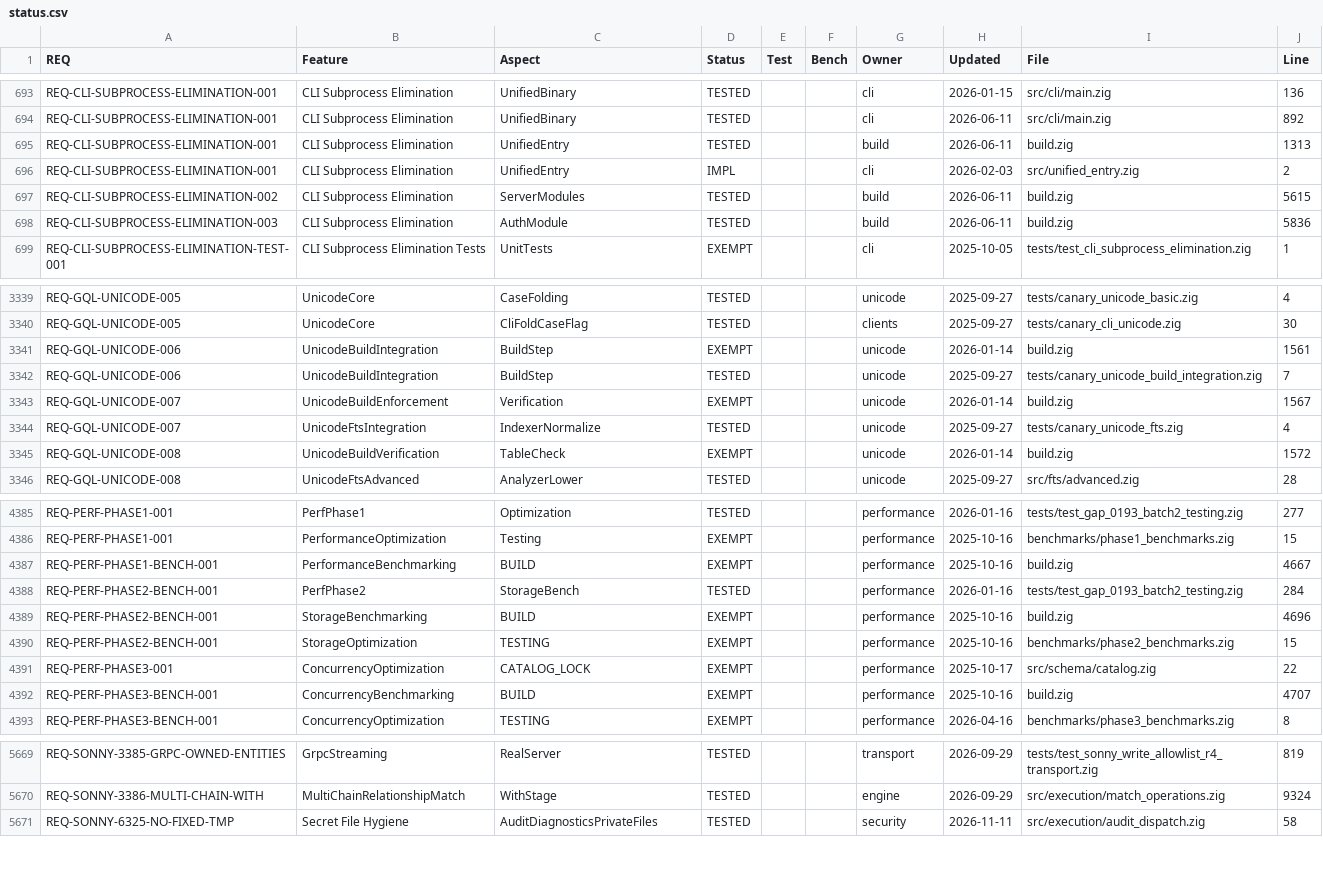
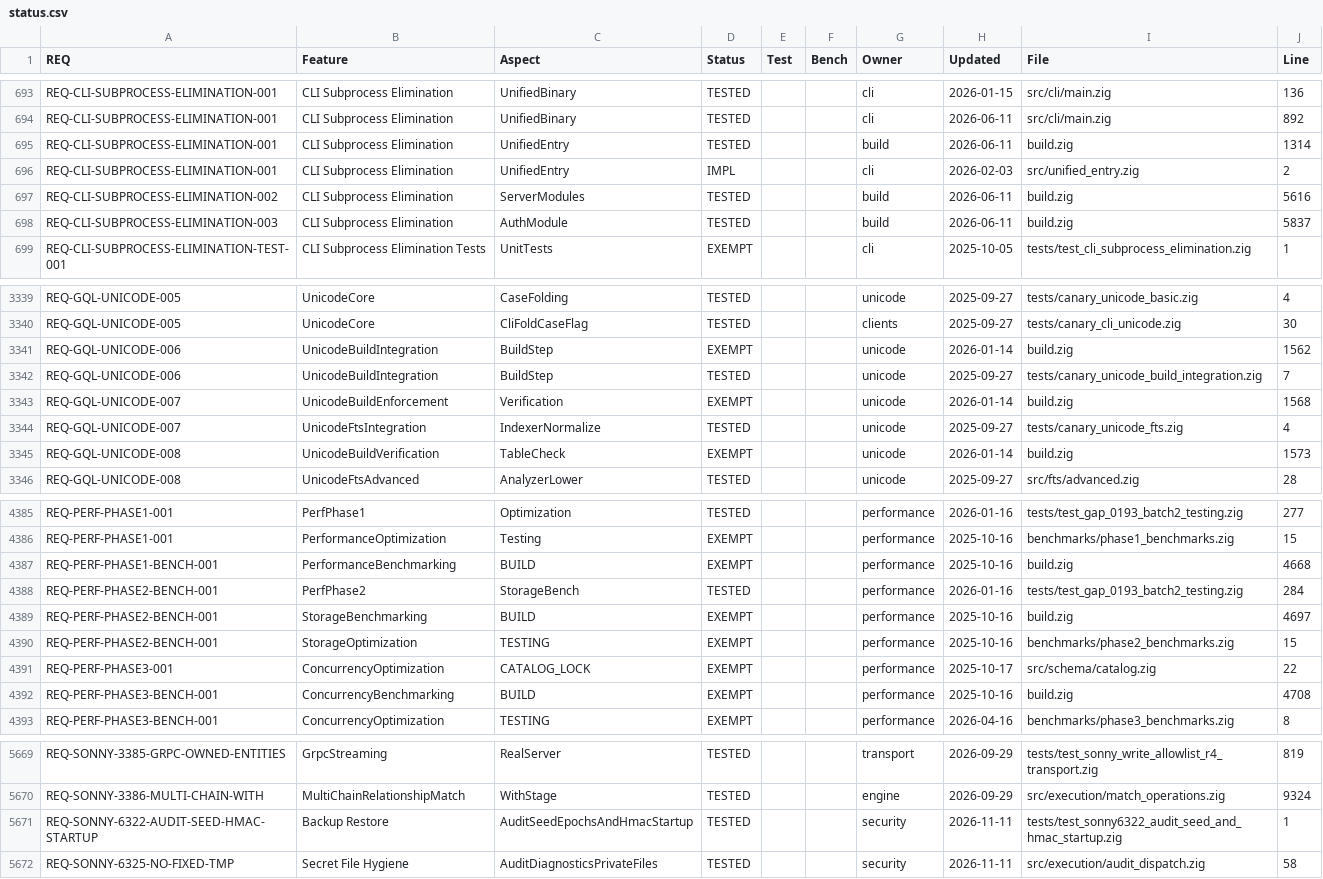
Before and after one commit to geodedb/geode, a CSV file: docs/status.csv, drawn as a sheet; only a part is shown, gaps mark what is left out; the diff covers the shown part only.

Commit message:
test(security): fail when backups hold the audit seed, a lost seed overwrites the audit public key, or startup invents an HMAC key (SONNY-6322)
tests/test_sonny6322_audit_seed_and_hmac_startup.zig spawns the geode this
build emitted (free ports, scratch dirs) and drives the real writer and
verifier:
(1) a server backup must hold <graph>/audit.jsonl and audit.jsonl.pub but
    not audit.jsonl.key; a server restore + start on the restored directory
    must keep audit.jsonl.pub byte for byte, start audit.jsonl.pub.1 with a
    new 0600 seed, and `geode audit verify --pubkey <old> --pubkey <new>`
    must pass (KEY_EPOCH, signatures_failed=0) while a made-up epoch key
    fails; on the real AuditLogger, a deleted seed must start a new epoch
    without touching audit.jsonl.pub, each epoch's digests must verify only
    with that epoch's key (keys out of order, a made-up or a missing epoch
    key refused), and a forged DIGEST or KEY_EPOCH signed by a made-up key
    must be rejected; an older archive that holds the seed must restore with
    a warning naming it, 0600;
(2) startup on a data directory with auth records and no HMAC key must exit
    non-zero with "HMAC key required" (naming GEODE_AUTH_HMAC_KEY and
    .geode_hmac_key, no key bytes), leave the directory listing unchanged
    and write no .geode_hmac_key, then start with the right key; a first
    boot still creates the key;
(3) a server restore of a backup sealed under another server's key must
    fail and leave nothing beside the data directory.

Red on this commit: 0 of 5 pass. Backups hold audit.jsonl.key; a missing
seed overwrites audit.jsonl.pub and the verifier has no epochs; startup
writes a junk key and exits AuthChainTampered; the foreign-key restore
succeeds; the older-archive case collides with the seed the backup already
holds (InvalidBackupFile).

The step stays out of the aggregate (not_in_aggregate_steps) until the fix
commit moves it to shardDep.

```diff
--- a/docs/status.csv
+++ b/docs/status.csv
@@ -694,6 +694,6 @@ REQ-CLI-SUBPROCESS-ELIMINATION-001,CLI Subprocess Elimination,UnifiedBinary,TEST
 REQ-CLI-SUBPROCESS-ELIMINATION-001,CLI Subprocess Elimination,UnifiedBinary,TESTED,,,cli,2026-06-11,src/cli/main.zig,892
-REQ-CLI-SUBPROCESS-ELIMINATION-001,CLI Subprocess Elimination,UnifiedEntry,TESTED,,,build,2026-06-11,build.zig,1313
+REQ-CLI-SUBPROCESS-ELIMINATION-001,CLI Subprocess Elimination,UnifiedEntry,TESTED,,,build,2026-06-11,build.zig,1314
 REQ-CLI-SUBPROCESS-ELIMINATION-001,CLI Subprocess Elimination,UnifiedEntry,IMPL,,,cli,2026-02-03,src/unified_entry.zig,2
-REQ-CLI-SUBPROCESS-ELIMINATION-002,CLI Subprocess Elimination,ServerModules,TESTED,,,build,2026-06-11,build.zig,5615
-REQ-CLI-SUBPROCESS-ELIMINATION-003,CLI Subprocess Elimination,AuthModule,TESTED,,,build,2026-06-11,build.zig,5836
+REQ-CLI-SUBPROCESS-ELIMINATION-002,CLI Subprocess Elimination,ServerModules,TESTED,,,build,2026-06-11,build.zig,5616
+REQ-CLI-SUBPROCESS-ELIMINATION-003,CLI Subprocess Elimination,AuthModule,TESTED,,,build,2026-06-11,build.zig,5837
 REQ-CLI-SUBPROCESS-ELIMINATION-TEST-001,CLI Subprocess Elimination Tests,UnitTests,EXEMPT,,,cli,2025-10-05,tests/test_cli_subprocess_elimination.zig,1
@@ -3340,7 +3340,7 @@ REQ-GQL-UNICODE-005,UnicodeCore,CaseFolding,TESTED,,,unicode,2025-09-27,tests/ca
 REQ-GQL-UNICODE-005,UnicodeCore,CliFoldCaseFlag,TESTED,,,clients,2025-09-27,tests/canary_cli_unicode.zig,30
-REQ-GQL-UNICODE-006,UnicodeBuildIntegration,BuildStep,EXEMPT,,,unicode,2026-01-14,build.zig,1561
+REQ-GQL-UNICODE-006,UnicodeBuildIntegration,BuildStep,EXEMPT,,,unicode,2026-01-14,build.zig,1562
 REQ-GQL-UNICODE-006,UnicodeBuildIntegration,BuildStep,TESTED,,,unicode,2025-09-27,tests/canary_unicode_build_integration.zig,7
-REQ-GQL-UNICODE-007,UnicodeBuildEnforcement,Verification,EXEMPT,,,unicode,2026-01-14,build.zig,1567
+REQ-GQL-UNICODE-007,UnicodeBuildEnforcement,Verification,EXEMPT,,,unicode,2026-01-14,build.zig,1568
 REQ-GQL-UNICODE-007,UnicodeFtsIntegration,IndexerNormalize,TESTED,,,unicode,2025-09-27,tests/canary_unicode_fts.zig,4
-REQ-GQL-UNICODE-008,UnicodeBuildVerification,TableCheck,EXEMPT,,,unicode,2026-01-14,build.zig,1572
+REQ-GQL-UNICODE-008,UnicodeBuildVerification,TableCheck,EXEMPT,,,unicode,2026-01-14,build.zig,1573
 REQ-GQL-UNICODE-008,UnicodeFtsAdvanced,AnalyzerLower,TESTED,,,unicode,2025-09-27,src/fts/advanced.zig,28
@@ -4386,8 +4386,8 @@ REQ-PERF-PHASE1-001,PerfPhase1,Optimization,TESTED,,,performance,2026-01-16,test
 REQ-PERF-PHASE1-001,PerformanceOptimization,Testing,EXEMPT,,,performance,2025-10-16,benchmarks/phase1_benchmarks.zig,15
-REQ-PERF-PHASE1-BENCH-001,PerformanceBenchmarking,BUILD,EXEMPT,,,performance,2025-10-16,build.zig,4667
+REQ-PERF-PHASE1-BENCH-001,PerformanceBenchmarking,BUILD,EXEMPT,,,performance,2025-10-16,build.zig,4668
 REQ-PERF-PHASE2-BENCH-001,PerfPhase2,StorageBench,TESTED,,,performance,2026-01-16,tests/test_gap_0193_batch2_testing.zig,284
-REQ-PERF-PHASE2-BENCH-001,StorageBenchmarking,BUILD,EXEMPT,,,performance,2025-10-16,build.zig,4696
+REQ-PERF-PHASE2-BENCH-001,StorageBenchmarking,BUILD,EXEMPT,,,performance,2025-10-16,build.zig,4697
 REQ-PERF-PHASE2-BENCH-001,StorageOptimization,TESTING,EXEMPT,,,performance,2025-10-16,benchmarks/phase2_benchmarks.zig,15
 REQ-PERF-PHASE3-001,ConcurrencyOptimization,CATALOG_LOCK,EXEMPT,,,performance,2025-10-17,src/schema/catalog.zig,22
-REQ-PERF-PHASE3-BENCH-001,ConcurrencyBenchmarking,BUILD,EXEMPT,,,performance,2025-10-16,build.zig,4707
+REQ-PERF-PHASE3-BENCH-001,ConcurrencyBenchmarking,BUILD,EXEMPT,,,performance,2025-10-16,build.zig,4708
 REQ-PERF-PHASE3-BENCH-001,ConcurrencyOptimization,TESTING,EXEMPT,,,performance,2026-04-16,benchmarks/phase3_benchmarks.zig,8
@@ -5670,2 +5670,3 @@ REQ-SONNY-3385-GRPC-OWNED-ENTITIES,GrpcStreaming,RealServer,TESTED,,,transport,2
 REQ-SONNY-3386-MULTI-CHAIN-WITH,MultiChainRelationshipMatch,WithStage,TESTED,,,engine,2026-09-29,src/execution/match_operations.zig,9324
+REQ-SONNY-6322-AUDIT-SEED-HMAC-STARTUP,Backup Restore,AuditSeedEpochsAndHmacStartup,TESTED,,,security,2026-11-11,tests/test_sonny6322_audit_seed_and_hmac_startup.zig,1
 REQ-SONNY-6325-NO-FIXED-TMP,Secret File Hygiene,AuditDiagnosticsPrivateFiles,TESTED,,,security,2026-11-11,src/execution/audit_dispatch.zig,58
```
Also changed, not shown: 38 edited cells elsewhere in this file, 2 other files.
